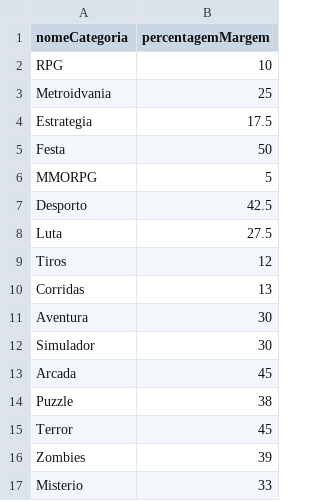
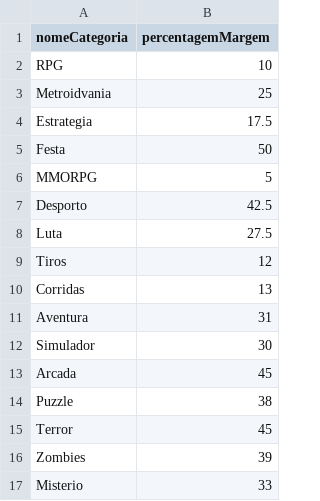
Before and after one commit to hugotwin/cesae_02_2024, a CSV file: ALG_HUGO_MAIA/Ficha_java/src/loja_jogos/GameStart/GameStart_Categorias.csv, drawn as a sheet.

```diff
--- a/ALG_HUGO_MAIA/Ficha_java/src/loja_jogos/GameStart/GameStart_Categorias.csv
+++ b/ALG_HUGO_MAIA/Ficha_java/src/loja_jogos/GameStart/GameStart_Categorias.csv
@@ -10,3 +10,3 @@ Tiros;12
 Corridas;13
-Aventura;30
+Aventura;31
 Simulador;30
```
Also changed, not shown: ALG_HUGO_MAIA/Ficha_java/src/loja_jogos/GameStart/GameStart_Clientes.csv, ALG_HUGO_MAIA/out/production/Ficha_java/loja_jogos/GameStart/GameStart_Categorias.csv, 9 other files.
